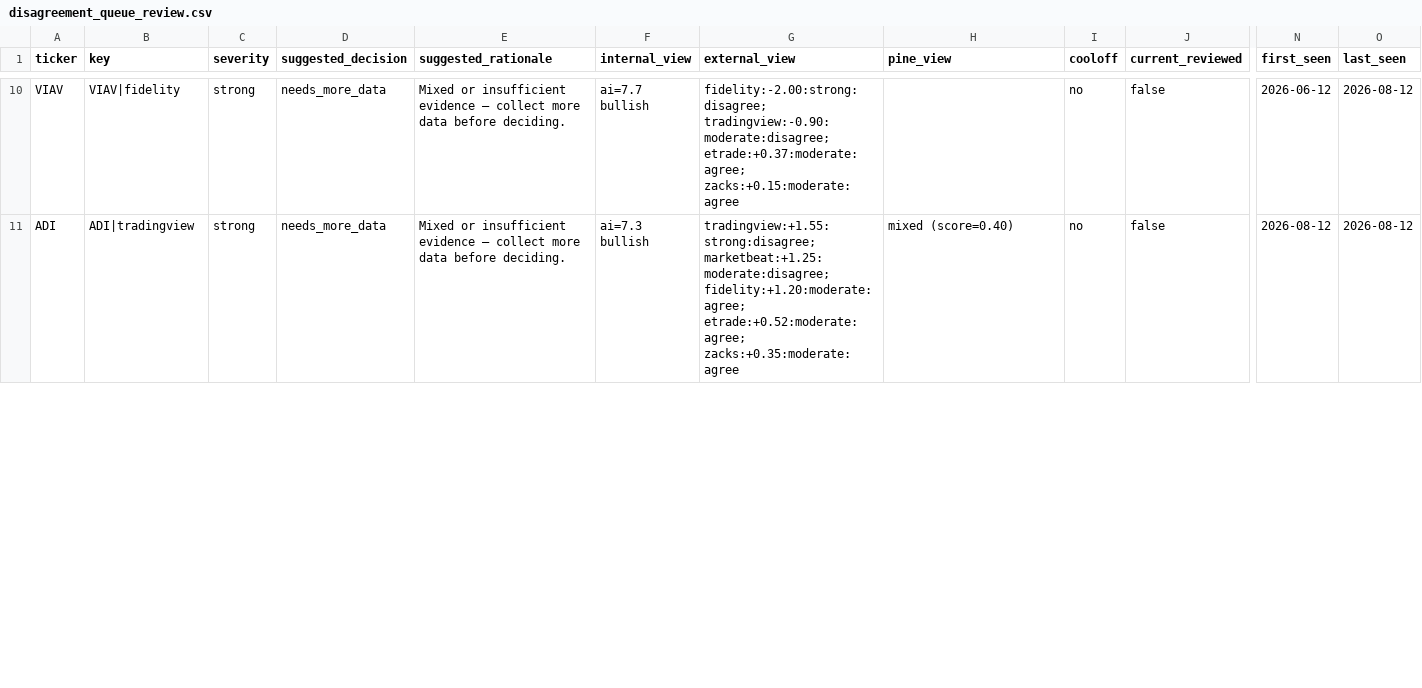
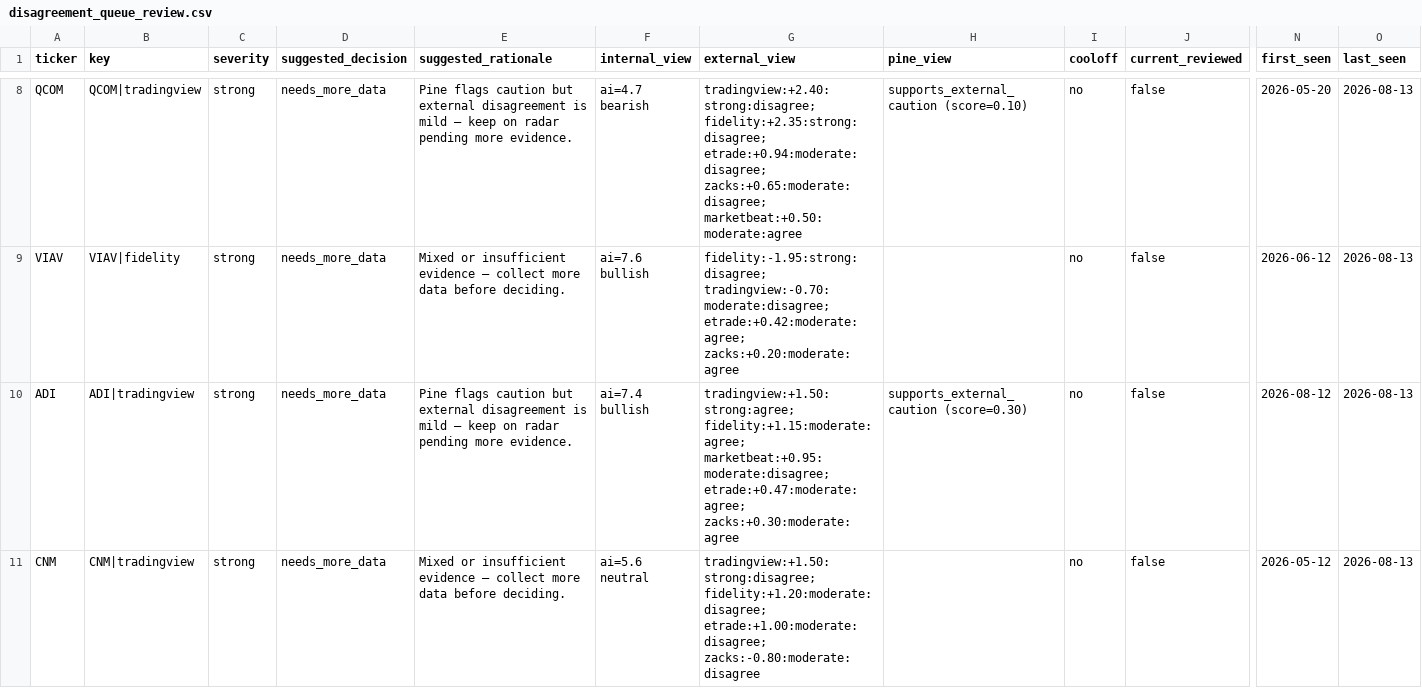
Before and after one commit to stdeplock-prog/ai-stock-rankings, a CSV file: data/reports/disagreement_queue_review.csv, drawn as a sheet; only a part is shown, gaps mark what is left out; addresses are those after the commit; rows hold the shown columns only; the diff covers the shown part only; the diff names each change by its address in the sheet, - before the commit and + after, or states it on an @@ line.

```diff
--- a/data/reports/disagreement_queue_review.csv
+++ b/data/reports/disagreement_queue_review.csv
+row 8: QCOM | QCOM|tradingview | strong | needs_more_data | Pine flags caution but external disagreement is mild — keep on radar pending more evidence. | ai=4.7 bearish | tradingview:+2.40:strong:disagree; fidelity:+2.35:strong:disagree; etrade:+0.94:moderate:disagree; zacks:+0.65:moderate:disagree; marketbeat:+0.50:moderate:agree | supports_external_caution (score=0.10) | no | false | 2026-05-20 | 2026-08-13
-F9 (internal_view): ai=7.7 bullish
+F9 (internal_view): ai=7.6 bullish
-G9 (external_view): fidelity:-2.00:strong:disagree; tradingview:-0.90:moderate:disagree; etrade:+0.37:moderate:agree; zacks:+0.15:moderate:agree
+G9 (external_view): fidelity:-1.95:strong:disagree; tradingview:-0.70:moderate:disagree; etrade:+0.42:moderate:agree; zacks:+0.20:moderate:agree
-O9:O10 (last_seen): 2026-08-12
+O9:O10 (last_seen): 2026-08-13
-E10 (suggested_rationale): Mixed or insufficient evidence — collect more data before deciding.
+E10 (suggested_rationale): Pine flags caution but external disagreement is mild — keep on radar pending more evidence.
-F10 (internal_view): ai=7.3 bullish
+F10 (internal_view): ai=7.4 bullish
-G10 (external_view): tradingview:+1.55:strong:disagree; marketbeat:+1.25:moderate:disagree; fidelity:+1.20:moderate:agree; etrade:+0.52:moderate:agree; zacks:+0.35:moderate:agree
+G10 (external_view): tradingview:+1.50:strong:agree; fidelity:+1.15:moderate:agree; marketbeat:+0.95:moderate:disagree; etrade:+0.47:moderate:agree; zacks:+0.30:moderate:agree
-H10 (pine_view): mixed (score=0.40)
+H10 (pine_view): supports_external_caution (score=0.30)
+row 11: CNM | CNM|tradingview | strong | needs_more_data | Mixed or insufficient evidence — collect more data before deciding. | ai=5.6 neutral | tradingview:+1.50:strong:disagree; fidelity:+1.20:moderate:disagree; etrade:+1.00:moderate:disagree; zacks:-0.80:moderate:disagree |  | no | false | 2026-05-12 | 2026-08-13
```
Also changed, not shown: 3 removed rows and 28 edited cells elsewhere in this file, data/processed/catalysts.csv, data/processed/scoring_outputs/swing_rankings.csv, 53 other files.
